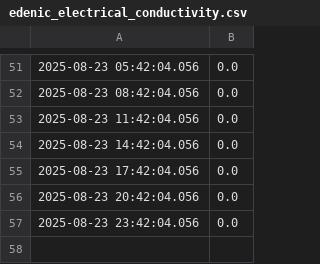
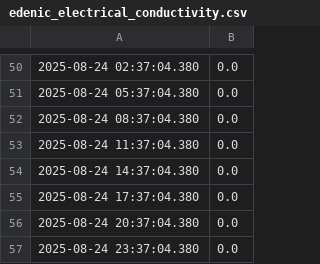
Before and after one commit to jwongcyy/iot-grafana, a CSV file: edenic_electrical_conductivity.csv, drawn as a sheet; only a part is shown, gaps mark what is left out; the diff covers the shown part only.

```diff
--- a/edenic_electrical_conductivity.csv
+++ b/edenic_electrical_conductivity.csv
@@ -51,7 +50,8 @@
-2025-08-23 05:42:04.056,0.0
-2025-08-23 08:42:04.056,0.0
-2025-08-23 11:42:04.056,0.0
-2025-08-23 14:42:04.056,0.0
-2025-08-23 17:42:04.056,0.0
-2025-08-23 20:42:04.056,0.0
-2025-08-23 23:42:04.056,0.0
+2025-08-24 02:37:04.380,0.0
+2025-08-24 05:37:04.380,0.0
+2025-08-24 08:37:04.380,0.0
+2025-08-24 11:37:04.380,0.0
+2025-08-24 14:37:04.380,0.0
+2025-08-24 17:37:04.380,0.0
+2025-08-24 20:37:04.380,0.0
+2025-08-24 23:37:04.380,0.0
```
Also changed, not shown: 33 added rows, 34 removed rows and 15 edited cells elsewhere in this file, edenic_ph.csv, edenic_temperature.csv.
